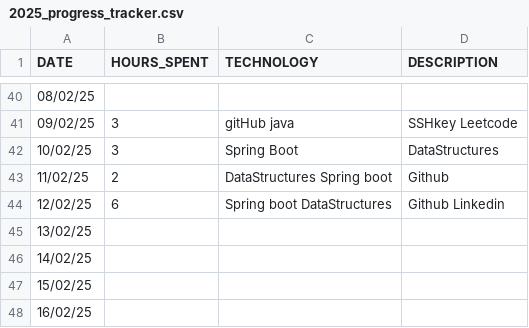
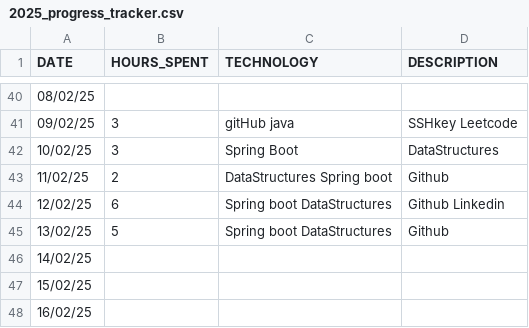
Before and after one commit to studycircle3104/progress-tracker, a CSV file: vikash/2025_progress_tracker.csv, drawn as a sheet; only a part is shown, gaps mark what is left out.

Commit message:
CSV UPDATED 13 FEB 2025

```diff
--- a/vikash/2025_progress_tracker.csv
+++ b/vikash/2025_progress_tracker.csv
@@ -44,3 +44,3 @@ DATE,HOURS_SPENT,TECHNOLOGY,DESCRIPTION
 12/02/25,6,Spring boot DataStructures,Github Linkedin
-13/02/25,,,
+13/02/25,5,Spring boot DataStructures,Github
 14/02/25,,,
```
